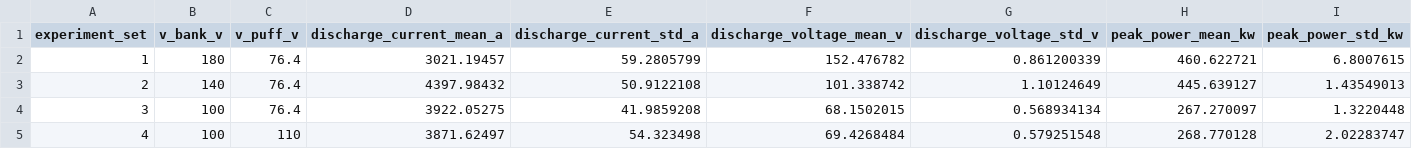
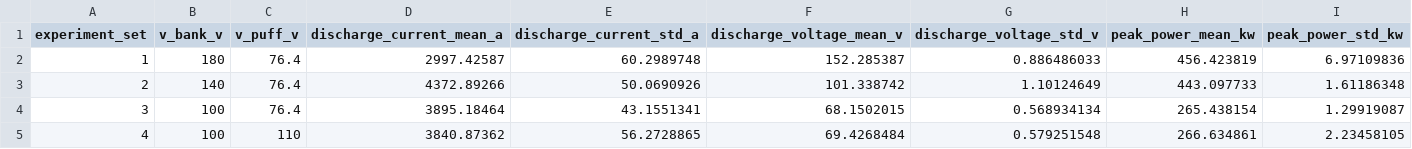
Before and after one commit to tlook19/bapsf-lapd-data-analysis, a CSV file: processed/experiment_set_discharge_table.csv, drawn as a sheet.

Commit message:
Correct the discharge-set summary for the channel zero offset
process_discharge_experiment_summary.py read MSI/Discharge directly
instead of going through the reader, so the experiment-set discharge
metrics kept the ~26 A additive channel offset that the overlay exporter
and LapdRun.discharge_summary() now remove.  Route it through
LapdRun.discharge_traces() and subtract the run's own offset before
smoothing, which leaves no direct reader of the raw channel outside the
library, and regenerate the summary and the derived table.

Experiment-set mean peak current moves -23.8 / -25.1 / -26.9 / -30.8 A
at ES1-4.  ES2-4 move by exactly their per-run offsets.  ES1 moves less
because run 05 has two smoothed-power maxima that agree to 0.003 % and
the correction reverses which one wins: removing a constant current
favours the lower-voltage sample, so the reported peak relocates from
sample 796 (3013.7 A, 153.0 V) to sample 866 (3014.3 A, 151.5 V).  That
is the peak selector resolving a tie on corrected data, not a change in
the correction.

```diff
--- a/processed/experiment_set_discharge_table.csv
+++ b/processed/experiment_set_discharge_table.csv
@@ -1,5 +1,5 @@
 experiment_set,v_bank_v,v_puff_v,discharge_current_mean_a,discharge_current_std_a,discharge_voltage_mean_v,discharge_voltage_std_v,peak_power_mean_kw,peak_power_std_kw
-1,180,76.4,3021.19457,59.2805799,152.476782,0.861200339,460.622721,6.8007615
-2,140,76.4,4397.98432,50.9122108,101.338742,1.10124649,445.639127,1.43549013
-3,100,76.4,3922.05275,41.9859208,68.1502015,0.568934134,267.270097,1.3220448
-4,100,110,3871.62497,54.323498,69.4268484,0.579251548,268.770128,2.02283747
+1,180,76.4,2997.42587,60.2989748,152.285387,0.886486033,456.423819,6.97109836
+2,140,76.4,4372.89266,50.0690926,101.338742,1.10124649,443.097733,1.61186348
+3,100,76.4,3895.18464,43.1551341,68.1502015,0.568934134,265.438154,1.29919087
+4,100,110,3840.87362,56.2728865,69.4268484,0.579251548,266.634861,2.23458105
```
Also changed, not shown: 3 other files.
